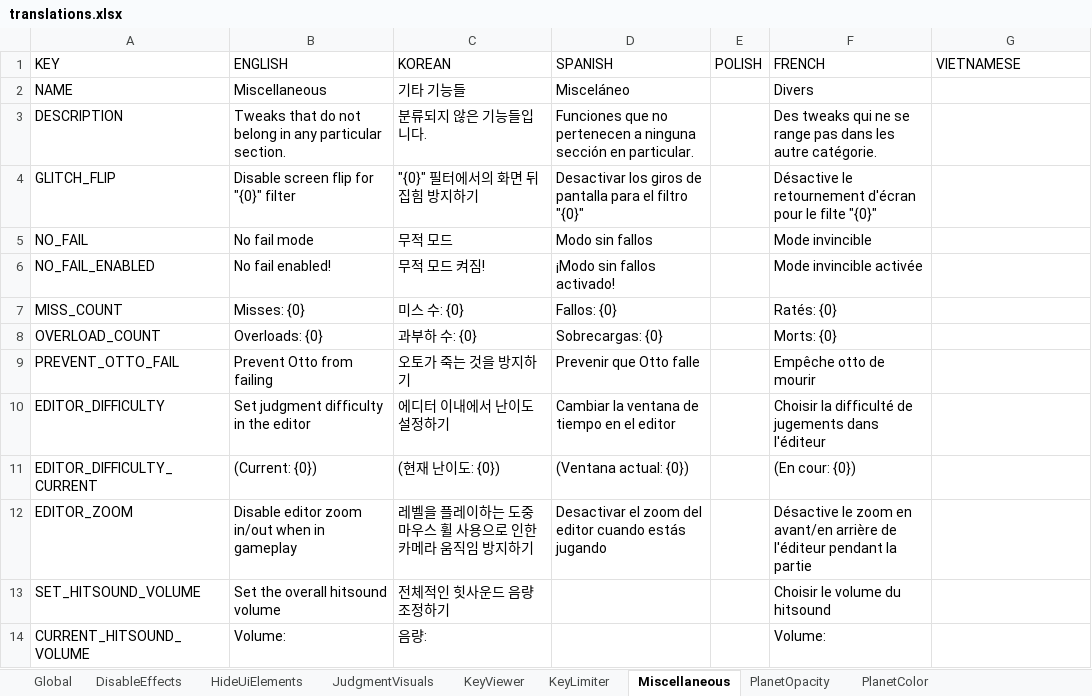
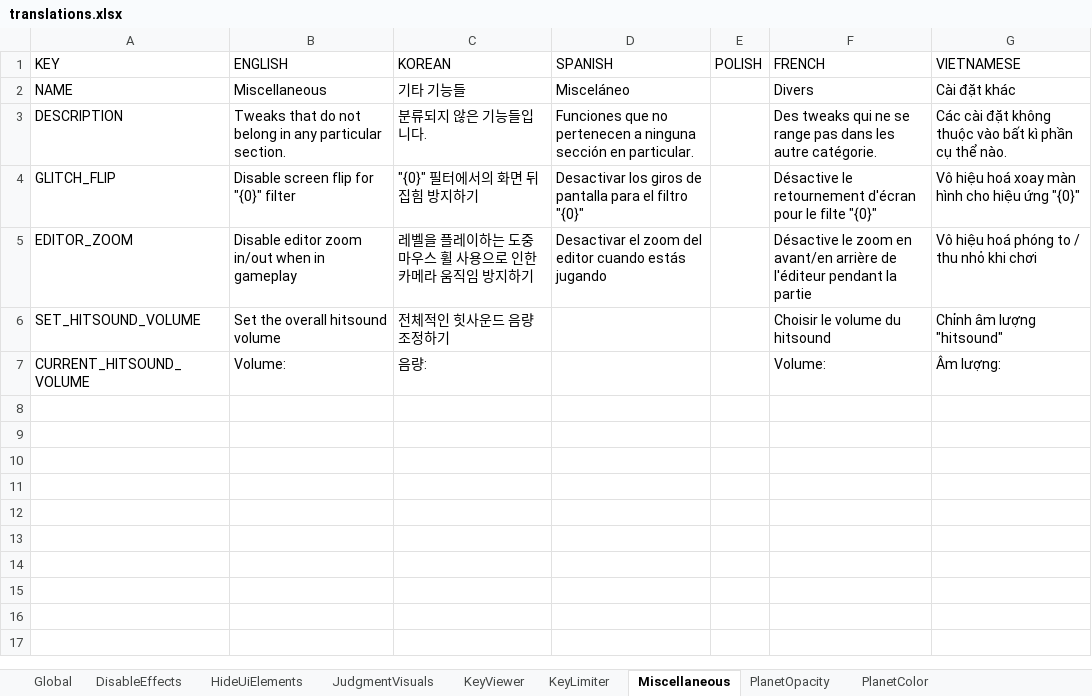
Before and after one commit to PizzaLovers007/AdofaiTweaks, an Excel workbook: AdofaiTweaks.Generator/translations.xlsx, sheet Miscellaneous, drawn as a sheet; values as stored, in another font and other column widths than the file's, no borders; removed rows and columns are numbered as before the commit, all else as after; the diff names each change by its address in the sheet, - before the commit and + after, or states it on an @@ line.

```diff
--- a/AdofaiTweaks.Generator/translations.xlsx (sheet Miscellaneous)
+++ b/AdofaiTweaks.Generator/translations.xlsx (sheet Miscellaneous)
-G2 (VIETNAMESE): (empty)
+G2 (VIETNAMESE): Cài đặt khác
-G3 (VIETNAMESE): (empty)
+G3 (VIETNAMESE): Các cài đặt không thuộc vào bất kì phần cụ thể nào.
-G4 (VIETNAMESE): (empty)
+G4 (VIETNAMESE): Vô hiệu hoá xoay màn hình cho hiệu ứng "{0}"
-row 5: NO_FAIL | No fail mode | 무적 모드 | Modo sin fallos |  | Mode invincible
-row 6: NO_FAIL_ENABLED | No fail enabled! | 무적 모드 켜짐! | ¡Modo sin fallos activado! |  | Mode invincible activée
-row 7: MISS_COUNT | Misses: {0} | 미스 수: {0} | Fallos: {0} |  | Ratés: {0}
-row 8: OVERLOAD_COUNT | Overloads: {0} | 과부하 수: {0} | Sobrecargas: {0} |  | Morts: {0}
-row 9: PREVENT_OTTO_FAIL | Prevent Otto from failing | 오토가 죽는 것을 방지하기 | Prevenir que Otto falle |  | Empêche otto de mourir
-row 10: EDITOR_DIFFICULTY | Set judgment difficulty in the editor | 에디터 이내에서 난이도 설정하기 | Cambiar la ventana de tiempo en el editor |  | Choisir la difficulté de jugements dans l'éditeur
-row 11: EDITOR_DIFFICULTY_CURRENT | (Current: {0}) | (현재 난이도: {0}) | (Ventana actual: {0}) |  | (En cour: {0})
-G5 (VIETNAMESE): (empty)
+G5 (VIETNAMESE): Vô hiệu hoá phóng to / thu nhỏ khi chơi
-G6 (VIETNAMESE): (empty)
+G6 (VIETNAMESE): Chỉnh âm lượng "hitsound"
-G7 (VIETNAMESE): (empty)
+G7 (VIETNAMESE): Âm lượng:
```
Also changed, not shown: sheet KeyViewer, sheet JudgmentVisuals, sheet DisableEffects, sheet HideUiElements, sheet KeyLimiter, sheet PlanetColor, 3 more sheets, 3 other files.
